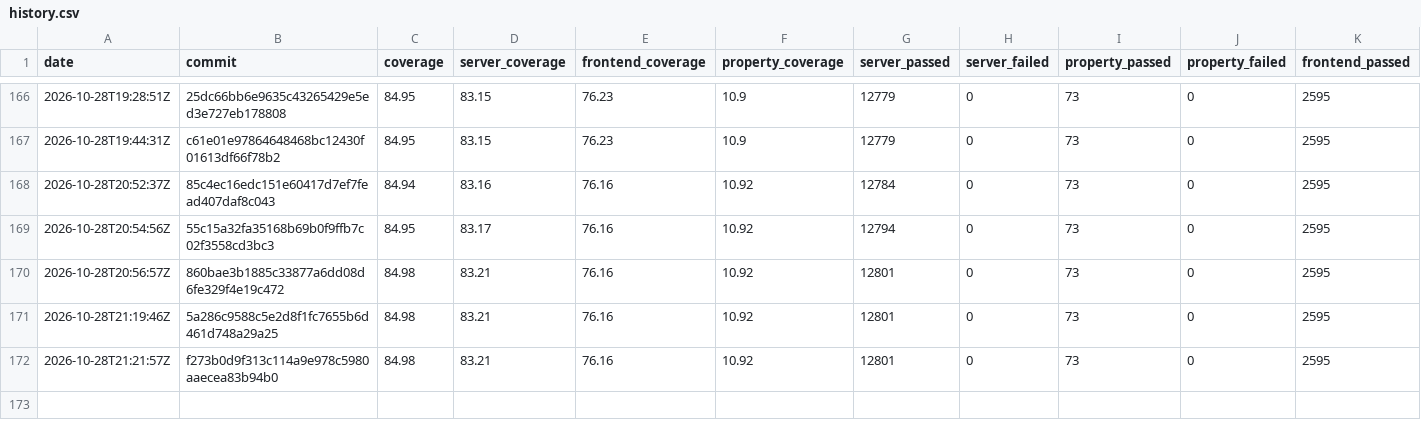
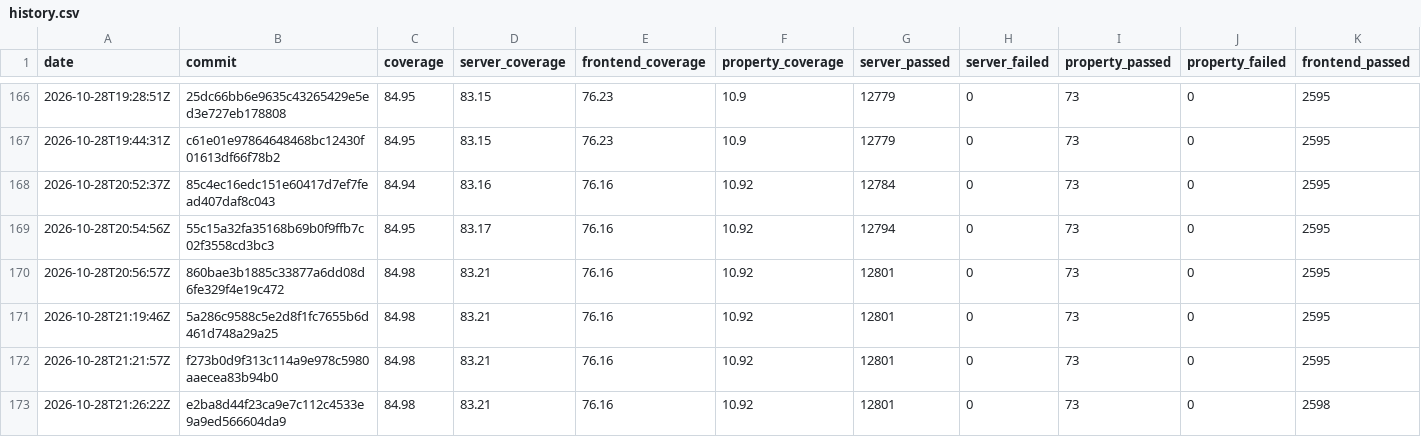
Before and after one commit to GGonryun/giveaway.dog, a CSV file: history.csv, drawn as a sheet; only a part is shown, gaps mark what is left out; rows hold the shown columns only; the diff names each change by its address in the sheet, - before the commit and + after, or states it on an @@ line.

```diff
--- a/history.csv
+++ b/history.csv
+row 173: 2026-10-28T21:26:22Z | e2ba8d44f23ca9e7c112c4533e9a9ed566604da9 | 84.98 | 83.21 | 76.16 | 10.92 | 12801 | 0 | 73 | 0 | 2598
```
Also changed, not shown: 1 other file.
